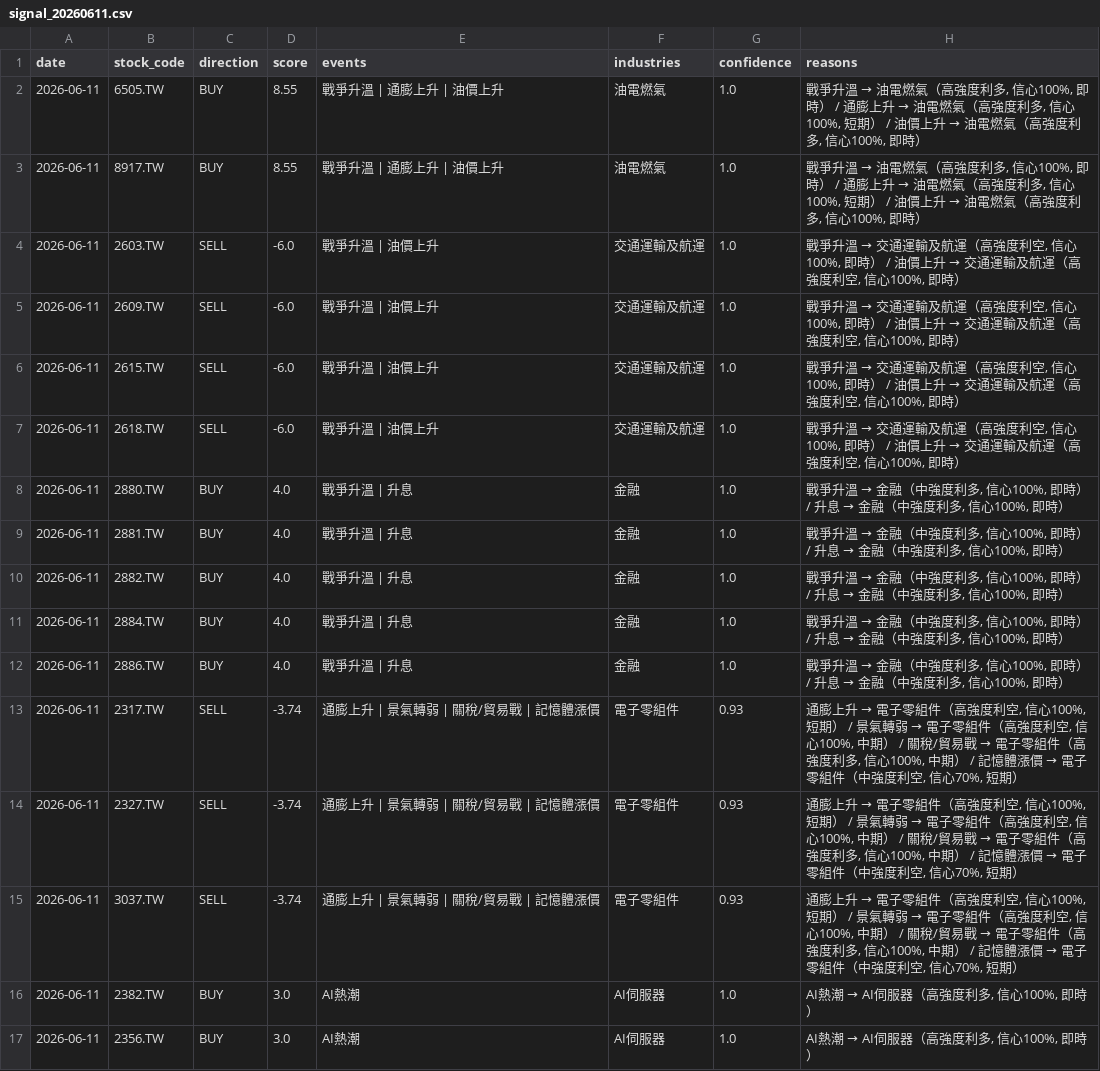
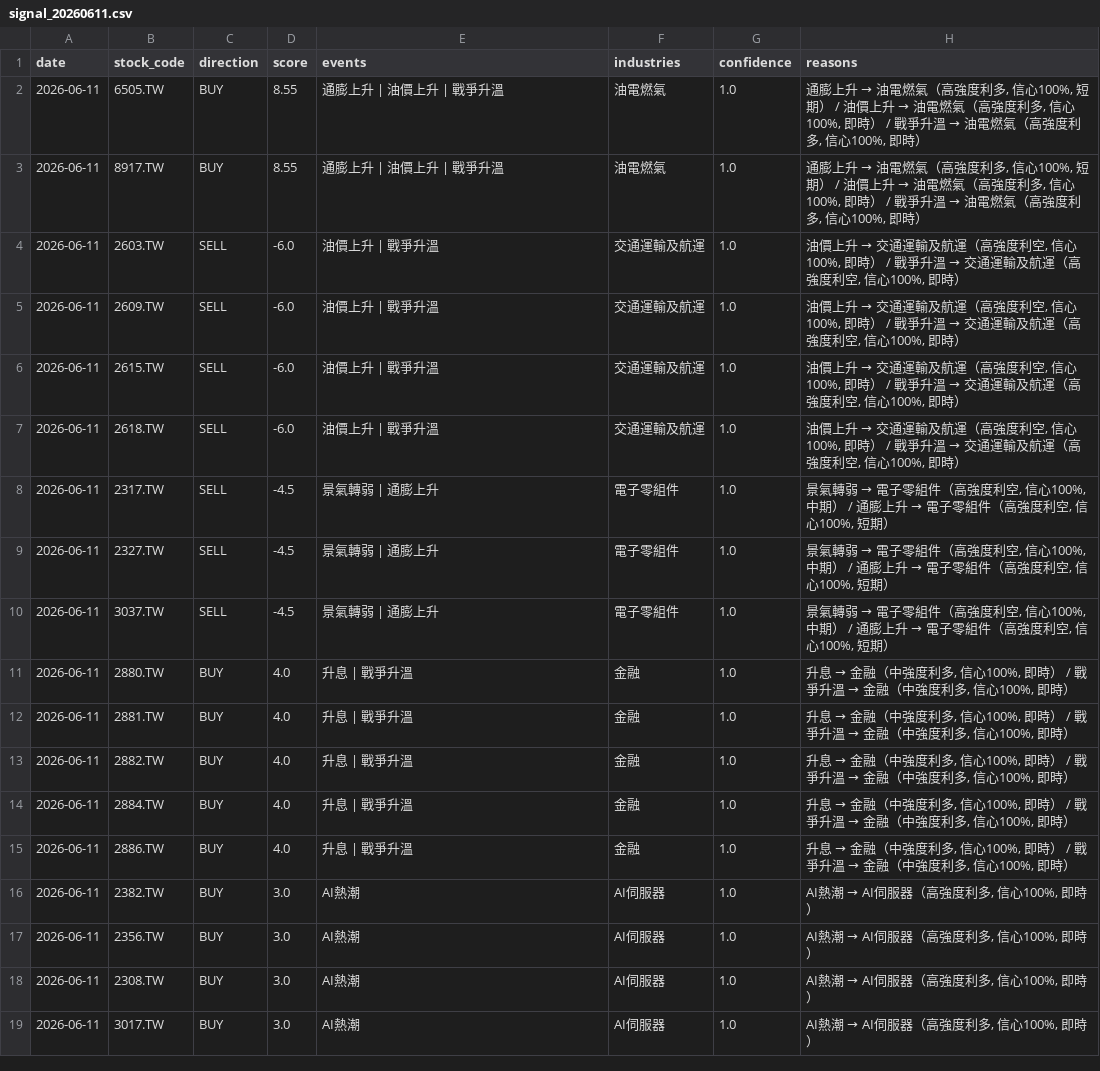
Before and after one commit to possible1397/Stock_event, a CSV file: output/signal_20260611.csv, drawn as a sheet; only a part is shown; the shorter side is filled out with more unchanged rows; the diff covers the shown part only.

```diff
--- a/output/signal_20260611.csv
+++ b/output/signal_20260611.csv
@@ -1,16 +1,16 @@
 date,stock_code,direction,score,events,industries,confidence,reasons
-2026-06-11,6505.TW,BUY,8.55,戰爭升溫 | 通膨上升 | 油價上升,油電燃氣,1.0,"戰爭升溫 → 油電燃氣（高強度利多, 信心100%, 即時） / 通膨上升 → 油電燃氣（高強度利多, 信心100%, 短期） / 油價上升 → 油電燃氣（高強度利多, 信心100%, 即時）"
-2026-06-11,8917.TW,BUY,8.55,戰爭升溫 | 通膨上升 | 油價上升,油電燃氣,1.0,"戰爭升溫 → 油電燃氣（高強度利多, 信心100%, 即時） / 通膨上升 → 油電燃氣（高強度利多, 信心100%, 短期） / 油價上升 → 油電燃氣（高強度利多, 信心100%, 即時）"
-2026-06-11,2603.TW,SELL,-6.0,戰爭升溫 | 油價上升,交通運輸及航運,1.0,"戰爭升溫 → 交通運輸及航運（高強度利空, 信心100%, 即時） / 油價上升 → 交通運輸及航運（高強度利空, 信心100%, 即時）"
-2026-06-11,2609.TW,SELL,-6.0,戰爭升溫 | 油價上升,交通運輸及航運,1.0,"戰爭升溫 → 交通運輸及航運（高強度利空, 信心100%, 即時） / 油價上升 → 交通運輸及航運（高強度利空, 信心100%, 即時）"
-2026-06-11,2615.TW,SELL,-6.0,戰爭升溫 | 油價上升,交通運輸及航運,1.0,"戰爭升溫 → 交通運輸及航運（高強度利空, 信心100%, 即時） / 油價上升 → 交通運輸及航運（高強度利空, 信心100%, 即時）"
-2026-06-11,2618.TW,SELL,-6.0,戰爭升溫 | 油價上升,交通運輸及航運,1.0,"戰爭升溫 → 交通運輸及航運（高強度利空, 信心100%, 即時） / 油價上升 → 交通運輸及航運（高強度利空, 信心100%, 即時）"
-2026-06-11,2880.TW,BUY,4.0,戰爭升溫 | 升息,金融,1.0,"戰爭升溫 → 金融（中強度利多, 信心100%, 即時） / 升息 → 金融（中強度利多, 信心100%, 即時）"
-2026-06-11,2881.TW,BUY,4.0,戰爭升溫 | 升息,金融,1.0,"戰爭升溫 → 金融（中強度利多, 信心100%, 即時） / 升息 → 金融（中強度利多, 信心100%, 即時）"
-2026-06-11,2882.TW,BUY,4.0,戰爭升溫 | 升息,金融,1.0,"戰爭升溫 → 金融（中強度利多, 信心100%, 即時） / 升息 → 金融（中強度利多, 信心100%, 即時）"
-2026-06-11,2884.TW,BUY,4.0,戰爭升溫 | 升息,金融,1.0,"戰爭升溫 → 金融（中強度利多, 信心100%, 即時） / 升息 → 金融（中強度利多, 信心100%, 即時）"
-2026-06-11,2886.TW,BUY,4.0,戰爭升溫 | 升息,金融,1.0,"戰爭升溫 → 金融（中強度利多, 信心100%, 即時） / 升息 → 金融（中強度利多, 信心100%, 即時）"
-2026-06-11,2317.TW,SELL,-3.74,通膨上升 | 景氣轉弱 | 關稅/貿易戰 | 記憶體漲價,電子零組件,0.93,"通膨上升 → 電子零組件（高強度利空, 信心100%, 短期） / 景氣轉弱 → 電子零組件（高強度利空, 信心100%, 中期） / 關稅/貿易戰 → 電子零組件（高強度利多, 信心100%, 中期） / 記憶體漲價 → 電子零組件（中強度利空, 信心70%, 短期）"
-2026-06-11,2327.TW,SELL,-3.74,通膨上升 | 景氣轉弱 | 關稅/貿易戰 | 記憶體漲價,電子零組件,0.93,"通膨上升 → 電子零組件（高強度利空, 信心100%, 短期） / 景氣轉弱 → 電子零組件（高強度利空, 信心100%, 中期） / 關稅/貿易戰 → 電子零組件（高強度利多, 信心100%, 中期） / 記憶體漲價 → 電子零組件（中強度利空, 信心70%, 短期）"
-2026-06-11,3037.TW,SELL,-3.74,通膨上升 | 景氣轉弱 | 關稅/貿易戰 | 記憶體漲價,電子零組件,0.93,"通膨上升 → 電子零組件（高強度利空, 信心100%, 短期） / 景氣轉弱 → 電子零組件（高強度利空, 信心100%, 中期） / 關稅/貿易戰 → 電子零組件（高強度利多, 信心100%, 中期） / 記憶體漲價 → 電子零組件（中強度利空, 信心70%, 短期）"
+2026-06-11,6505.TW,BUY,8.55,通膨上升 | 油價上升 | 戰爭升溫,油電燃氣,1.0,"通膨上升 → 油電燃氣（高強度利多, 信心100%, 短期） / 油價上升 → 油電燃氣（高強度利多, 信心100%, 即時） / 戰爭升溫 → 油電燃氣（高強度利多, 信心100%, 即時）"
+2026-06-11,8917.TW,BUY,8.55,通膨上升 | 油價上升 | 戰爭升溫,油電燃氣,1.0,"通膨上升 → 油電燃氣（高強度利多, 信心100%, 短期） / 油價上升 → 油電燃氣（高強度利多, 信心100%, 即時） / 戰爭升溫 → 油電燃氣（高強度利多, 信心100%, 即時）"
+2026-06-11,2603.TW,SELL,-6.0,油價上升 | 戰爭升溫,交通運輸及航運,1.0,"油價上升 → 交通運輸及航運（高強度利空, 信心100%, 即時） / 戰爭升溫 → 交通運輸及航運（高強度利空, 信心100%, 即時）"
+2026-06-11,2609.TW,SELL,-6.0,油價上升 | 戰爭升溫,交通運輸及航運,1.0,"油價上升 → 交通運輸及航運（高強度利空, 信心100%, 即時） / 戰爭升溫 → 交通運輸及航運（高強度利空, 信心100%, 即時）"
+2026-06-11,2615.TW,SELL,-6.0,油價上升 | 戰爭升溫,交通運輸及航運,1.0,"油價上升 → 交通運輸及航運（高強度利空, 信心100%, 即時） / 戰爭升溫 → 交通運輸及航運（高強度利空, 信心100%, 即時）"
+2026-06-11,2618.TW,SELL,-6.0,油價上升 | 戰爭升溫,交通運輸及航運,1.0,"油價上升 → 交通運輸及航運（高強度利空, 信心100%, 即時） / 戰爭升溫 → 交通運輸及航運（高強度利空, 信心100%, 即時）"
+2026-06-11,2317.TW,SELL,-4.5,景氣轉弱 | 通膨上升,電子零組件,1.0,"景氣轉弱 → 電子零組件（高強度利空, 信心100%, 中期） / 通膨上升 → 電子零組件（高強度利空, 信心100%, 短期）"
+2026-06-11,2327.TW,SELL,-4.5,景氣轉弱 | 通膨上升,電子零組件,1.0,"景氣轉弱 → 電子零組件（高強度利空, 信心100%, 中期） / 通膨上升 → 電子零組件（高強度利空, 信心100%, 短期）"
+2026-06-11,3037.TW,SELL,-4.5,景氣轉弱 | 通膨上升,電子零組件,1.0,"景氣轉弱 → 電子零組件（高強度利空, 信心100%, 中期） / 通膨上升 → 電子零組件（高強度利空, 信心100%, 短期）"
+2026-06-11,2880.TW,BUY,4.0,升息 | 戰爭升溫,金融,1.0,"升息 → 金融（中強度利多, 信心100%, 即時） / 戰爭升溫 → 金融（中強度利多, 信心100%, 即時）"
+2026-06-11,2881.TW,BUY,4.0,升息 | 戰爭升溫,金融,1.0,"升息 → 金融（中強度利多, 信心100%, 即時） / 戰爭升溫 → 金融（中強度利多, 信心100%, 即時）"
+2026-06-11,2882.TW,BUY,4.0,升息 | 戰爭升溫,金融,1.0,"升息 → 金融（中強度利多, 信心100%, 即時） / 戰爭升溫 → 金融（中強度利多, 信心100%, 即時）"
+2026-06-11,2884.TW,BUY,4.0,升息 | 戰爭升溫,金融,1.0,"升息 → 金融（中強度利多, 信心100%, 即時） / 戰爭升溫 → 金融（中強度利多, 信心100%, 即時）"
+2026-06-11,2886.TW,BUY,4.0,升息 | 戰爭升溫,金融,1.0,"升息 → 金融（中強度利多, 信心100%, 即時） / 戰爭升溫 → 金融（中強度利多, 信心100%, 即時）"
 2026-06-11,2382.TW,BUY,3.0,AI熱潮,AI伺服器,1.0,"AI熱潮 → AI伺服器（高強度利多, 信心100%, 即時）"
```
Also changed, not shown: 4 added rows, 6 removed rows, 2 moved rows and 12 edited cells elsewhere in this file, 4 other files.
